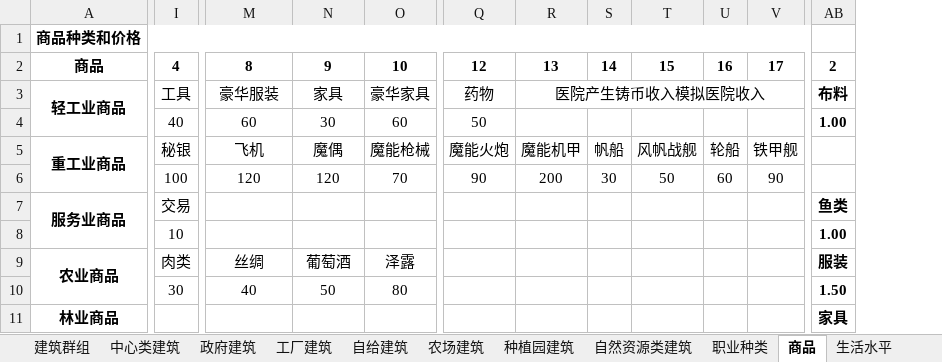
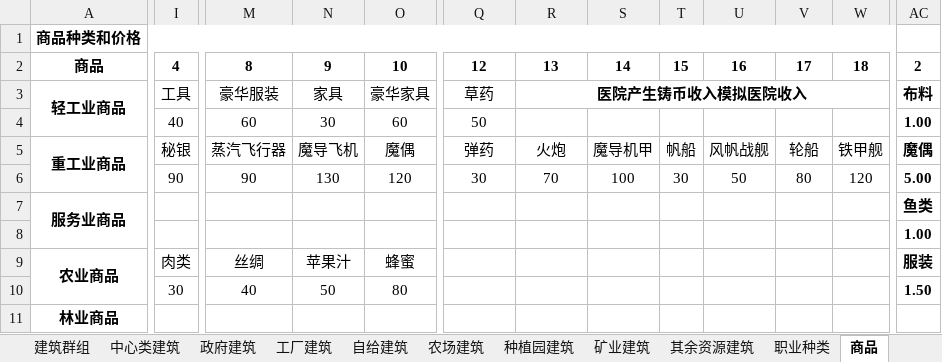
Before and after one commit to YFFtYHwsdj/Aurora-of-Magiscientia, an Excel workbook: 数值设定/AOM生产科技结构数值.xlsx, sheet 商品, drawn as a sheet; only a part is shown, gaps mark what is left out; values as stored, in another font and other column widths than the file's, no borders; removed rows and columns are numbered as before the commit, all else as after; the diff covers the shown part only; the diff names each change by its address in the sheet, - before the commit and + after, or states it on an @@ line.

```diff
--- a/数值设定/AOM生产科技结构数值.xlsx (sheet 商品)
+++ b/数值设定/AOM生产科技结构数值.xlsx (sheet 商品)
-sheet tab: 自然资源类建筑
+sheet tab: 矿业建筑
+sheet tab: 其余资源建筑
+column S, rows 2-6: 14 |  |  | 魔导机甲 | 100
-column U, rows 2-6: 16 |  |  | 轮船 | 60
+column W, rows 2-6: 18 |  |  | 铁甲舰 | 120
-T2: 14
+T2: 15
-U2: 15
+U2: 16
-Q3: 药物
+Q3: 草药
-R3 bold: off
+R3 bold: on
-M5: 飞机
+M5: 蒸汽飞行器
-N5: 魔偶
+N5: 魔导飞机
-O5: 魔能枪械
+O5: 魔偶
-Q5: 魔能火炮
+Q5: 弹药
-R5: 魔能机甲
+R5: 火炮
-V5: 铁甲舰
+V5: 轮船
-AC5: (empty)
+AC5: 魔偶
-I6: 100
+I6: 90
-M6: 120
+M6: 90
-N6: 120
+N6: 130
-O6: 70
+O6: 120
-Q6: 90
+Q6: 30
-R6: 200
+R6: 70
-V6: 90
+V6: 80
-AC6: (empty)
+AC6: 5.00
-I7: 交易
+I7: (empty)
-I8: 10
+I8: (empty)
-N9: 葡萄酒
+N9: 苹果汁
-O9: 泽露
+O9: 蜂蜜
-AC11: 家具
+AC11: (empty)
```
Also changed, not shown: 6 added rows, 4 removed rows, 35 edited cells and cell formats elsewhere in this sheet, sheet 矿业建筑, sheet 政府建筑, sheet 职业种类, sheet 工厂建筑, sheet 建筑群组, sheet 生活水平, formulas that keep their value.
